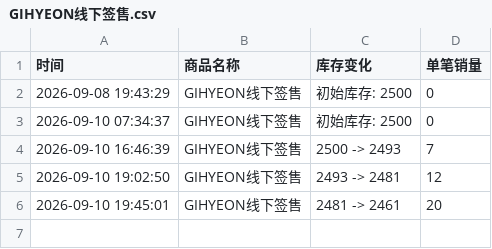
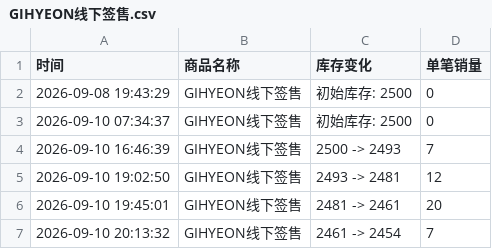
Before and after one commit to Juineii/nouera_md0910, a CSV file: GIHYEON线下签售.csv, drawn as a sheet.

Commit message:
自动更新数据 2026-09-10 20:14:26

```diff
--- a/GIHYEON线下签售.csv
+++ b/GIHYEON线下签售.csv
@@ -6 +6,2 @@
 2026-09-10 19:45:01,GIHYEON线下签售,2481 -> 2461,20
+2026-09-10 20:13:32,GIHYEON线下签售,2461 -> 2454,7
```
